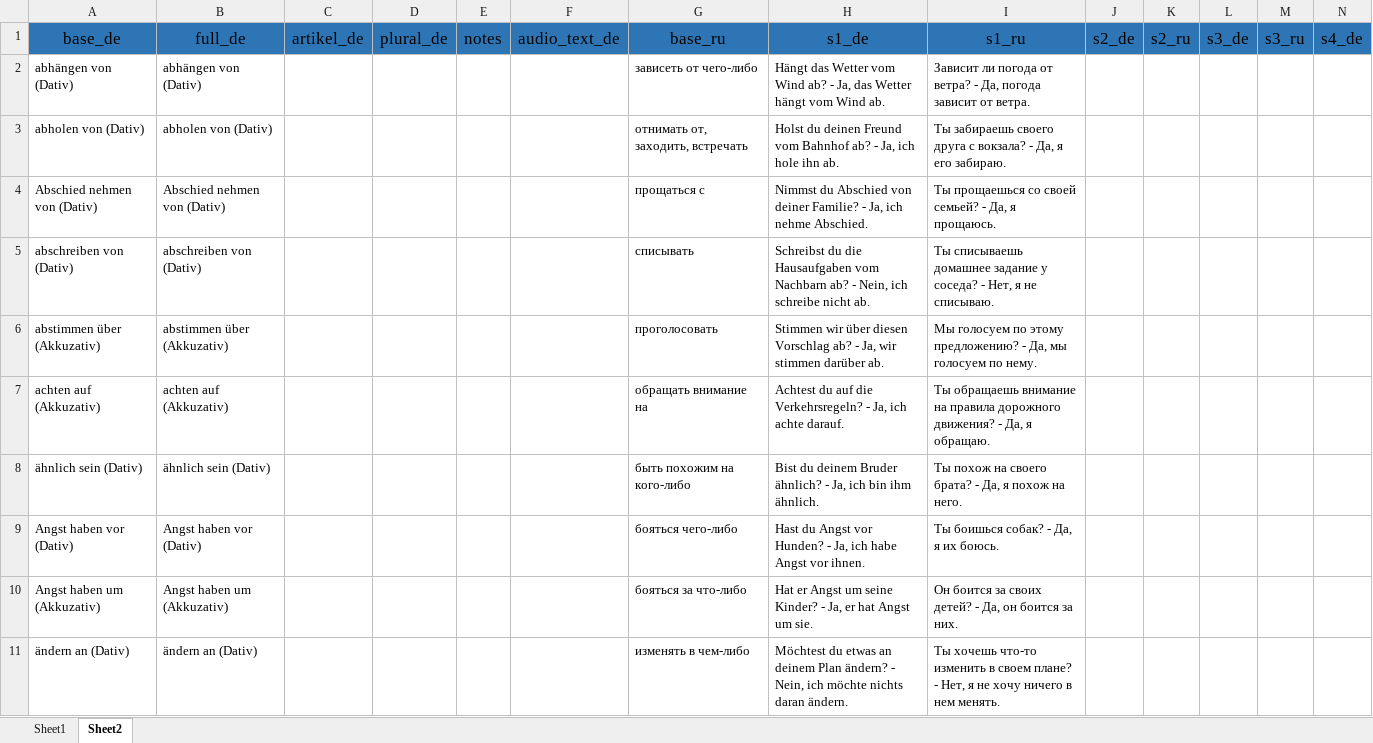
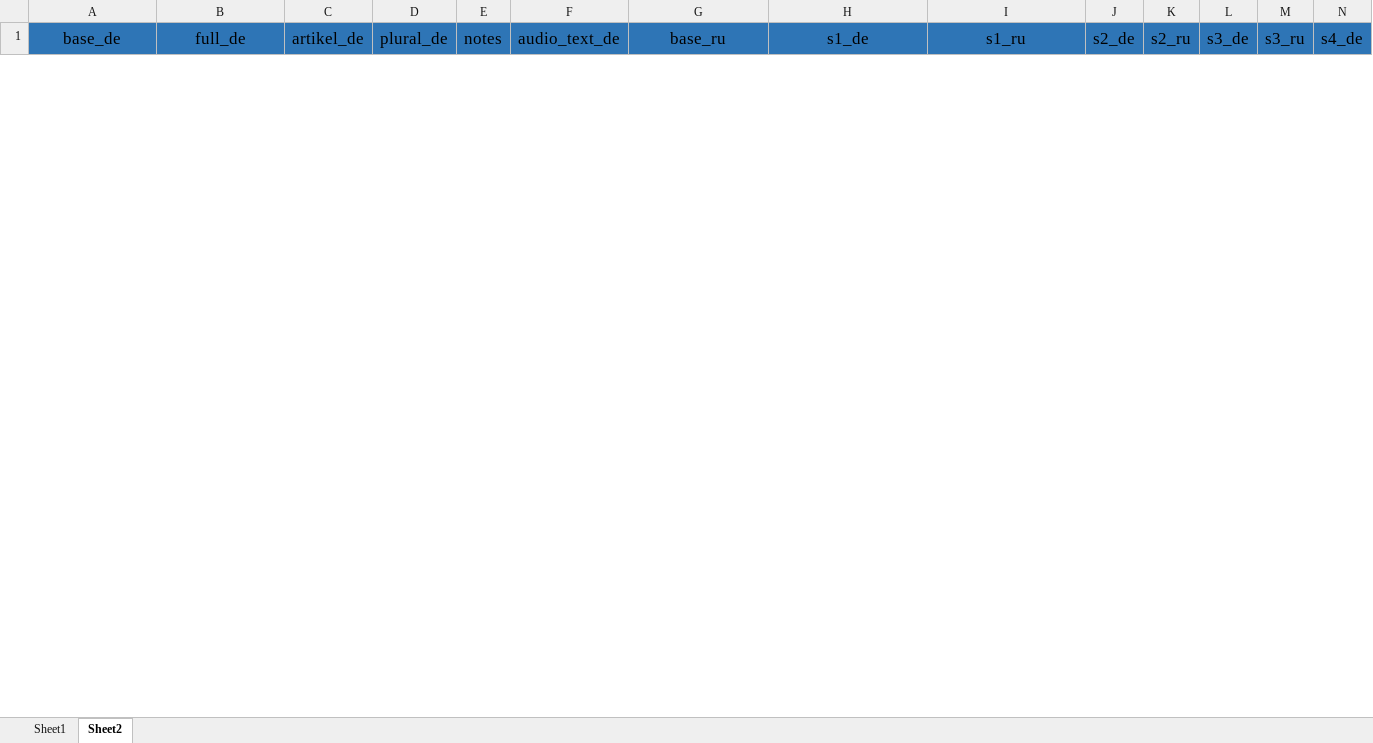
Before and after one commit to KonshinAV/Anki, an Excel workbook: for_import.xlsx, sheet Sheet2, drawn as a sheet; only a part is shown; values as stored, in another font and other column widths than the file's, no borders; removed rows and columns are numbered as before the commit, all else as after; rows hold the shown columns only; the diff covers the shown part only; the diff names each change by its address in the sheet, - before the commit and + after, or states it on an @@ line.

```diff
--- a/for_import.xlsx (sheet Sheet2)
+++ b/for_import.xlsx (sheet Sheet2)
-row 2: abhängen von (Dativ) | abhängen von (Dativ) |  |  |  |  | зависеть от чего-либо | Hängt das Wetter vom Wind ab? - Ja, das Wetter hängt vom Wind ab. | Зависит ли погода от ветра? - Да, погода зависит от ветра.
-row 3: abholen von (Dativ) | abholen von (Dativ) |  |  |  |  | отнимать от, заходить, встречать | Holst du deinen Freund vom Bahnhof ab? - Ja, ich hole ihn ab. | Ты забираешь своего друга с вокзала? - Да, я его забираю.
-row 4: Abschied nehmen von (Dativ) | Abschied nehmen von (Dativ) |  |  |  |  | прощаться с | Nimmst du Abschied von deiner Familie? - Ja, ich nehme Abschied. | Ты прощаешься со своей семьей? - Да, я прощаюсь.
-row 5: abschreiben von (Dativ) | abschreiben von (Dativ) |  |  |  |  | списывать | Schreibst du die Hausaufgaben vom Nachbarn ab? - Nein, ich schreibe nicht ab. | Ты списываешь домашнее задание у соседа? - Нет, я не списываю.
-row 6: abstimmen über (Akkuzativ) | abstimmen über (Akkuzativ) |  |  |  |  | проголосовать | Stimmen wir über diesen Vorschlag ab? - Ja, wir stimmen darüber ab. | Мы голосуем по этому предложению? - Да, мы голосуем по нему.
-row 7: achten auf (Akkuzativ) | achten auf (Akkuzativ) |  |  |  |  | обращать внимание на | Achtest du auf die Verkehrsregeln? - Ja, ich achte darauf. | Ты обращаешь внимание на правила дорожного движения? - Да, я обращаю.
-row 8: ähnlich sein (Dativ) | ähnlich sein (Dativ) |  |  |  |  | быть похожим на кого-либо | Bist du deinem Bruder ähnlich? - Ja, ich bin ihm ähnlich. | Ты похож на своего брата? - Да, я похож на него.
-row 9: Angst haben vor (Dativ) | Angst haben vor (Dativ) |  |  |  |  | бояться чего-либо | Hast du Angst vor Hunden? - Ja, ich habe Angst vor ihnen. | Ты боишься собак? - Да, я их боюсь.
-row 10: Angst haben um (Akkuzativ) | Angst haben um (Akkuzativ) |  |  |  |  | бояться за что-либо | Hat er Angst um seine Kinder? - Ja, er hat Angst um sie. | Он боится за своих детей? - Да, он боится за них.
-row 11: ändern an (Dativ) | ändern an (Dativ) |  |  |  |  | изменять в чем-либо | Möchtest du etwas an deinem Plan ändern? - Nein, ich möchte nichts daran ändern. | Ты хочешь что-то изменить в своем плане? - Нет, я не хочу ничего в нем менять.
```
Also changed, not shown: 9 added rows and 163 removed rows elsewhere in this sheet, sheet Sheet1, 3 other files.
